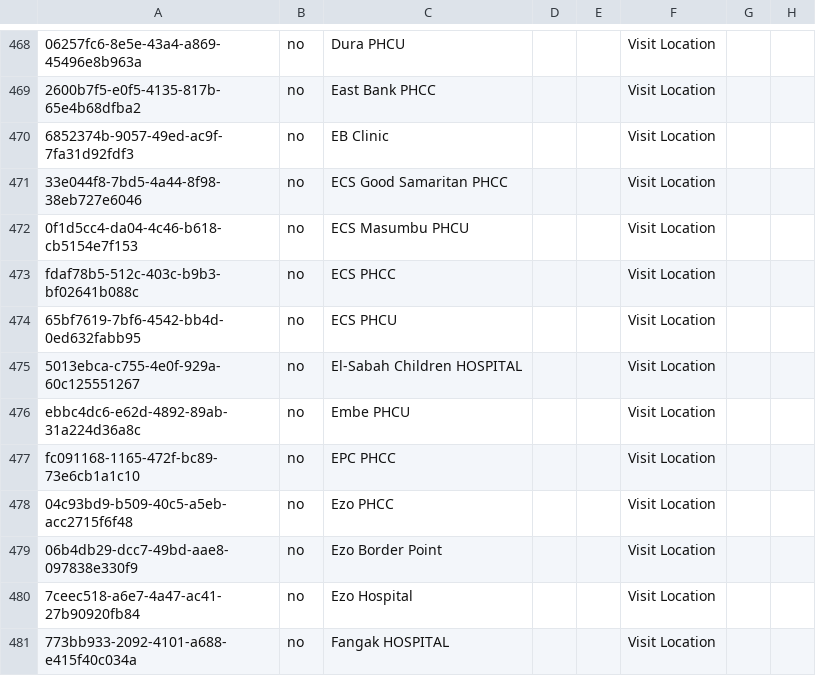
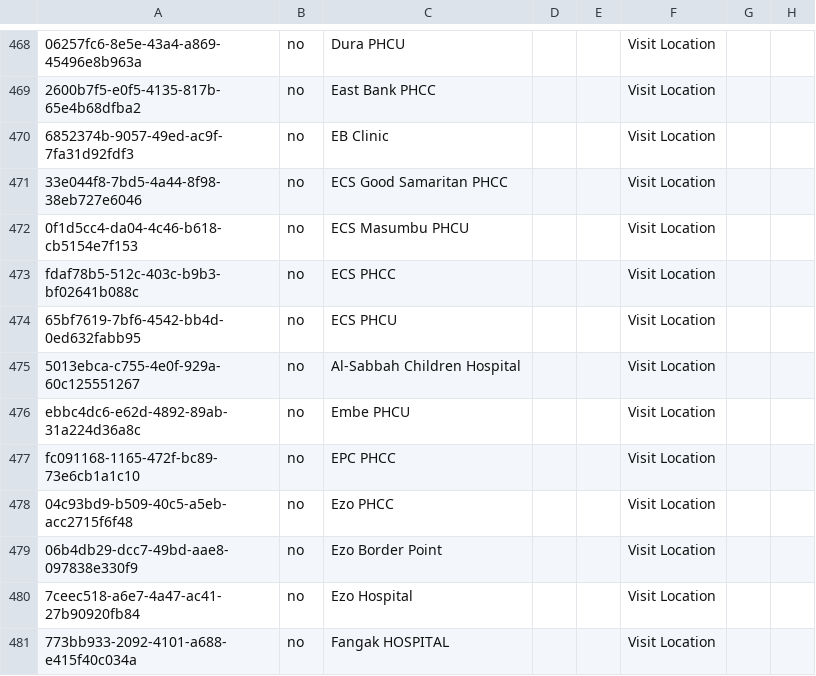
Before and after one commit to njm2176/ssemr, a CSV file: distro/configuration/locations/locations.csv, drawn as a sheet; only a part is shown, gaps mark what is left out; the diff names each change by its address in the sheet, - before the commit and + after, or states it on an @@ line.

Commit message:
Giving correct naming for the Al-Sabbah children Hospital

```diff
--- a/distro/configuration/locations/locations.csv
+++ b/distro/configuration/locations/locations.csv
-C475: El-Sabah Children HOSPITAL
+C475: Al-Sabbah Children Hospital
```
